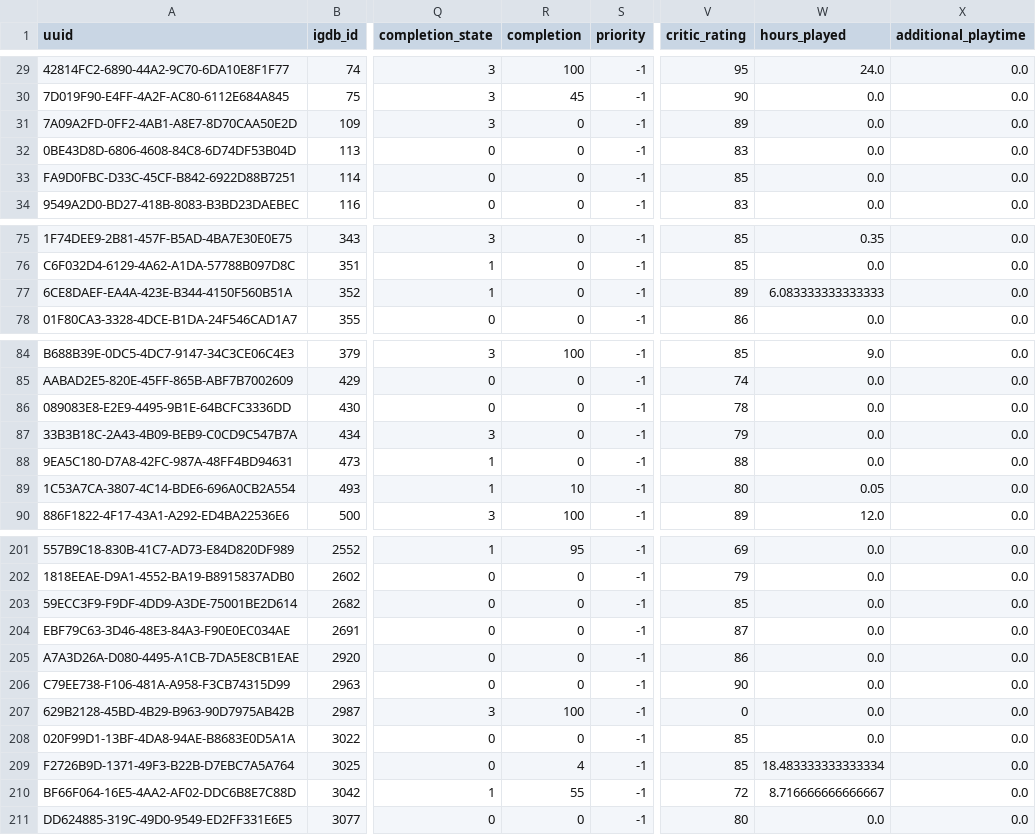
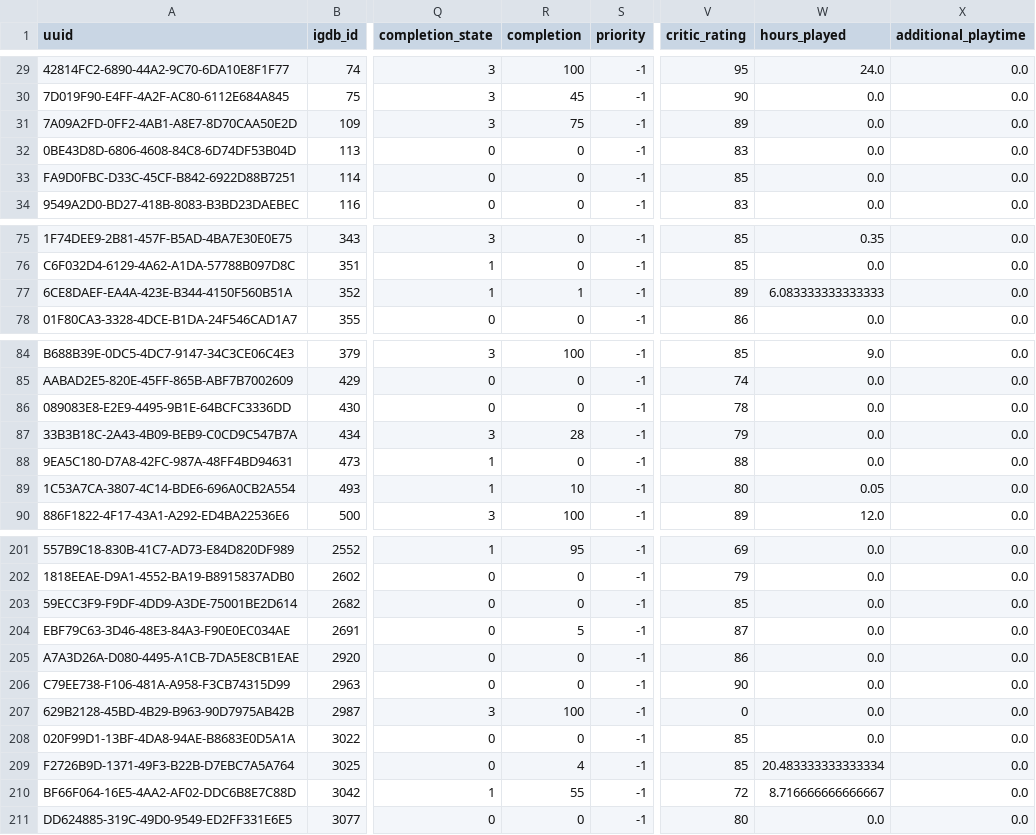
Before and after one commit to josh/gametrack-data, a CSV file: games.csv, drawn as a sheet; only a part is shown, gaps mark what is left out; the diff names each change by its address in the sheet, - before the commit and + after, or states it on an @@ line.

Commit message:
Update data

```diff
--- a/games.csv
+++ b/games.csv
-R31 (completion): 0
+R31 (completion): 75
-R77 (completion): 0
+R77 (completion): 1
-R87 (completion): 0
+R87 (completion): 28
-R204 (completion): 0
+R204 (completion): 5
-W209 (hours_played): 18.483333333333334
+W209 (hours_played): 20.483333333333334
```
